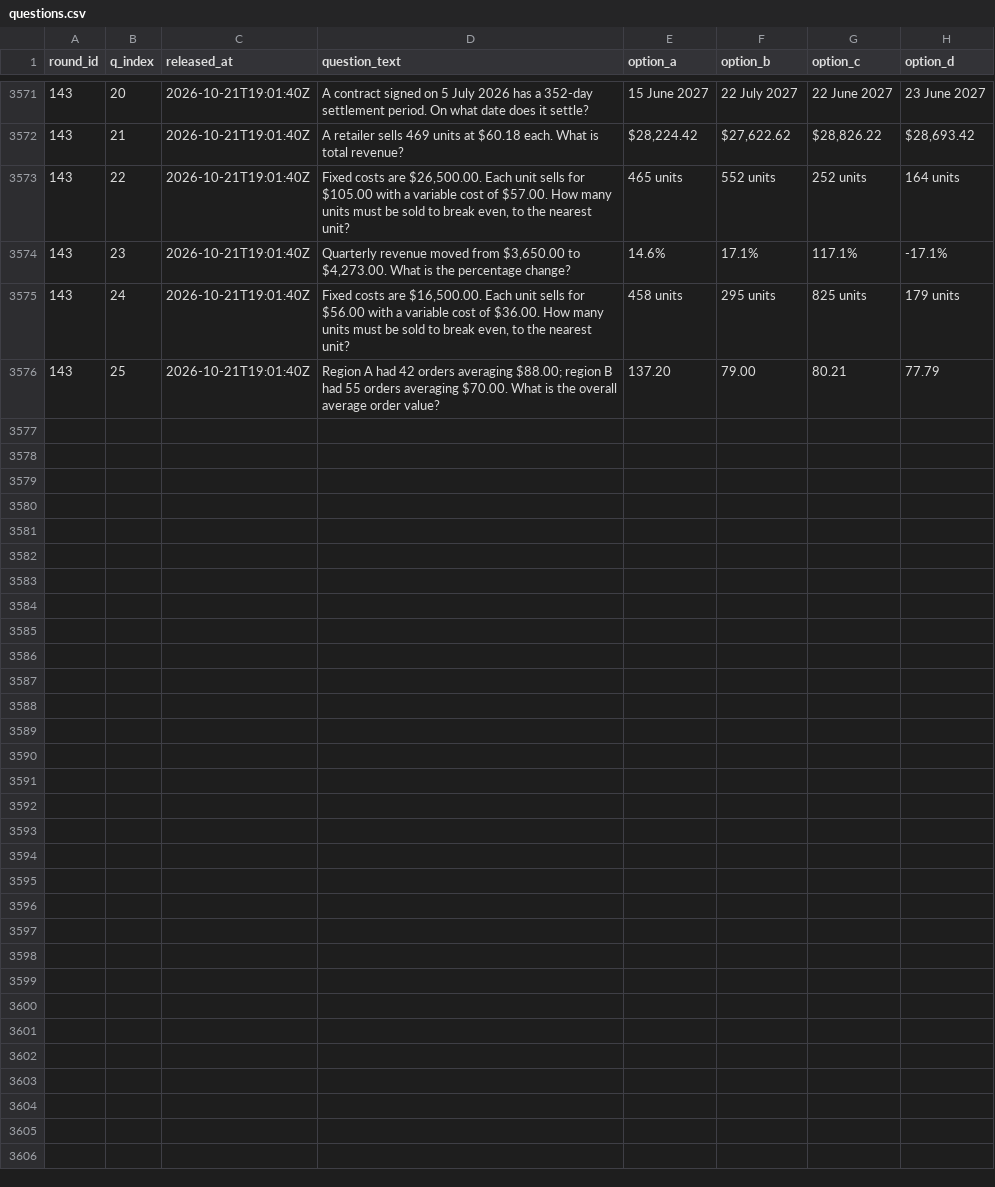
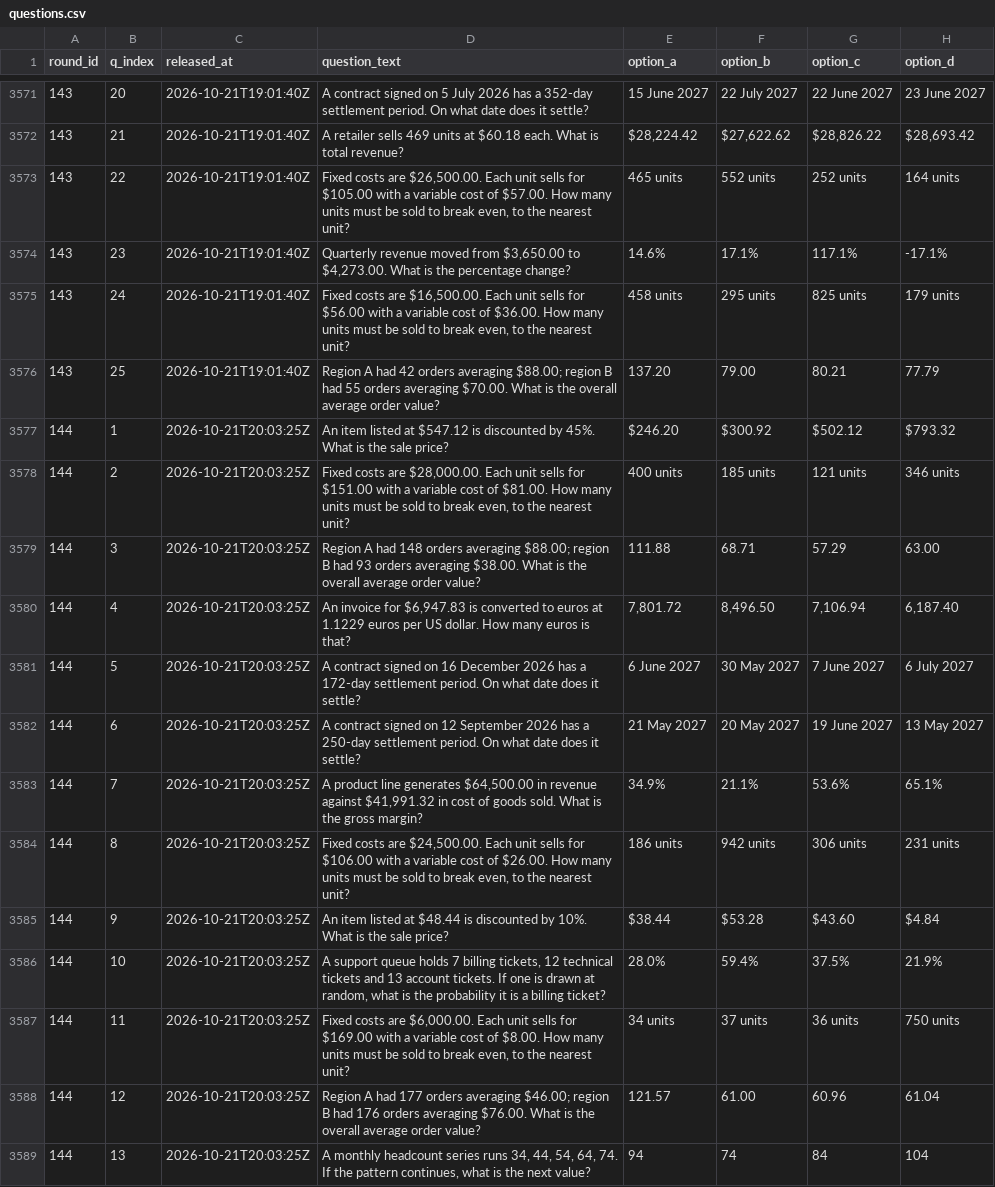
Before and after one commit to FaisalXL/dso429-hourly-quiz, a CSV file: questions.csv, drawn as a sheet; only a part is shown, gaps mark what is left out; the diff covers the shown part only.

Commit message:
Release: 2026-10-21T20:03Z

```diff
--- a/questions.csv
+++ b/questions.csv
@@ -3576 +3576,14 @@ round_id,q_index,released_at,question_text,option_a,option_b,option_c,option_d
 143,25,2026-10-21T19:01:40Z,Region A had 42 orders averaging $88.00; region B had 55 orders averaging $70.00. What is the overall average order value?,137.20,79.00,80.21,77.79
+144,1,2026-10-21T20:03:25Z,An item listed at $547.12 is discounted by 45%. What is the sale price?,$246.20,$300.92,$502.12,$793.32
+144,2,2026-10-21T20:03:25Z,"Fixed costs are $28,000.00. Each unit sells for $151.00 with a variable cost of $81.00. How many units must be sold to break even, to the nearest unit?",400 units,185 units,121 units,346 units
+144,3,2026-10-21T20:03:25Z,Region A had 148 orders averaging $88.00; region B had 93 orders averaging $38.00. What is the overall average order value?,111.88,68.71,57.29,63.00
+144,4,2026-10-21T20:03:25Z,"An invoice for $6,947.83 is converted to euros at 1.1229 euros per US dollar. How many euros is that?","7,801.72","8,496.50","7,106.94","6,187.40"
+144,5,2026-10-21T20:03:25Z,A contract signed on 16 December 2026 has a 172-day settlement period. On what date does it settle?,6 June 2027,30 May 2027,7 June 2027,6 July 2027
+144,6,2026-10-21T20:03:25Z,A contract signed on 12 September 2026 has a 250-day settlement period. On what date does it settle?,21 May 2027,20 May 2027,19 June 2027,13 May 2027
+144,7,2026-10-21T20:03:25Z,"A product line generates $64,500.00 in revenue against $41,991.32 in cost of goods sold. What is the gross margin?",34.9%,21.1%,53.6%,65.1%
+144,8,2026-10-21T20:03:25Z,"Fixed costs are $24,500.00. Each unit sells for $106.00 with a variable cost of $26.00. How many units must be sold to break even, to the nearest unit?",186 units,942 units,306 units,231 units
+144,9,2026-10-21T20:03:25Z,An item listed at $48.44 is discounted by 10%. What is the sale price?,$38.44,$53.28,$43.60,$4.84
+144,10,2026-10-21T20:03:25Z,"A support queue holds 7 billing tickets, 12 technical tickets and 13 account tickets. If one is drawn at random, what is the probability it is a billing ticket?",28.0%,59.4%,37.5%,21.9%
+144,11,2026-10-21T20:03:25Z,"Fixed costs are $6,000.00. Each unit sells for $169.00 with a variable cost of $8.00. How many units must be sold to break even, to the nearest unit?",34 units,37 units,36 units,750 units
+144,12,2026-10-21T20:03:25Z,Region A had 177 orders averaging $46.00; region B had 176 orders averaging $76.00. What is the overall average order value?,121.57,61.00,60.96,61.04
+144,13,2026-10-21T20:03:25Z,"A monthly headcount series runs 34, 44, 54, 64, 74. If the pattern continues, what is the next value?",94,74,84,104
```
Also changed, not shown: 12 added rows elsewhere in this file.
